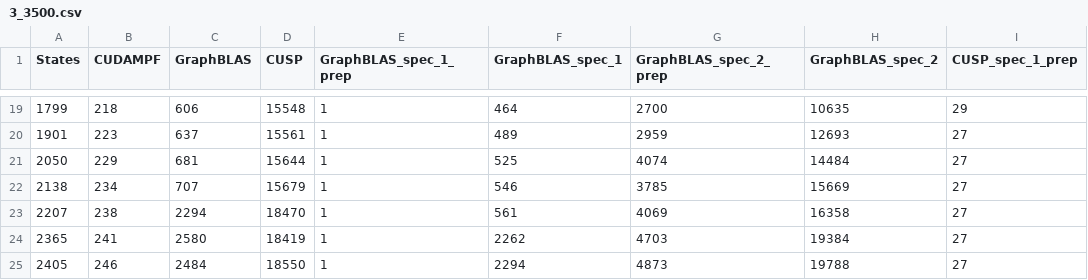
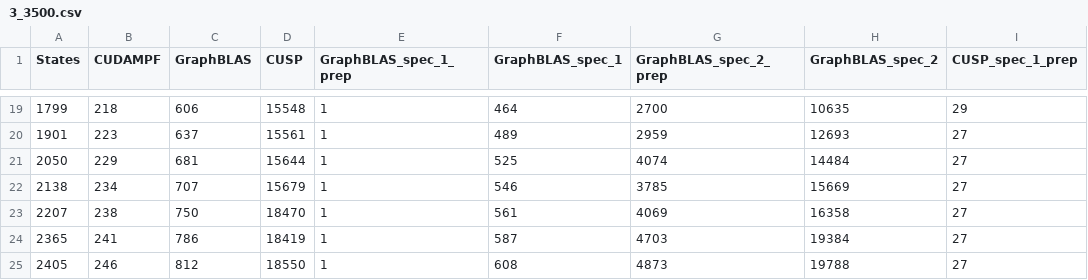
Before and after one commit to IvanTyulyandin/diplomaText, a CSV file: 3_3500.csv, drawn as a sheet; only a part is shown, gaps mark what is left out; the diff names each change by its address in the sheet, - before the commit and + after, or states it on an @@ line.

```diff
--- a/3_3500.csv
+++ b/3_3500.csv
-C23 (GraphBLAS): 2294
+C23 (GraphBLAS): 750
-C24 (GraphBLAS): 2580
+C24 (GraphBLAS): 786
-F24 (GraphBLAS_spec_1): 2262
+F24 (GraphBLAS_spec_1): 587
-C25 (GraphBLAS): 2484
+C25 (GraphBLAS): 812
-F25 (GraphBLAS_spec_1): 2294
+F25 (GraphBLAS_spec_1): 608
```
Also changed, not shown: 5 other files.
